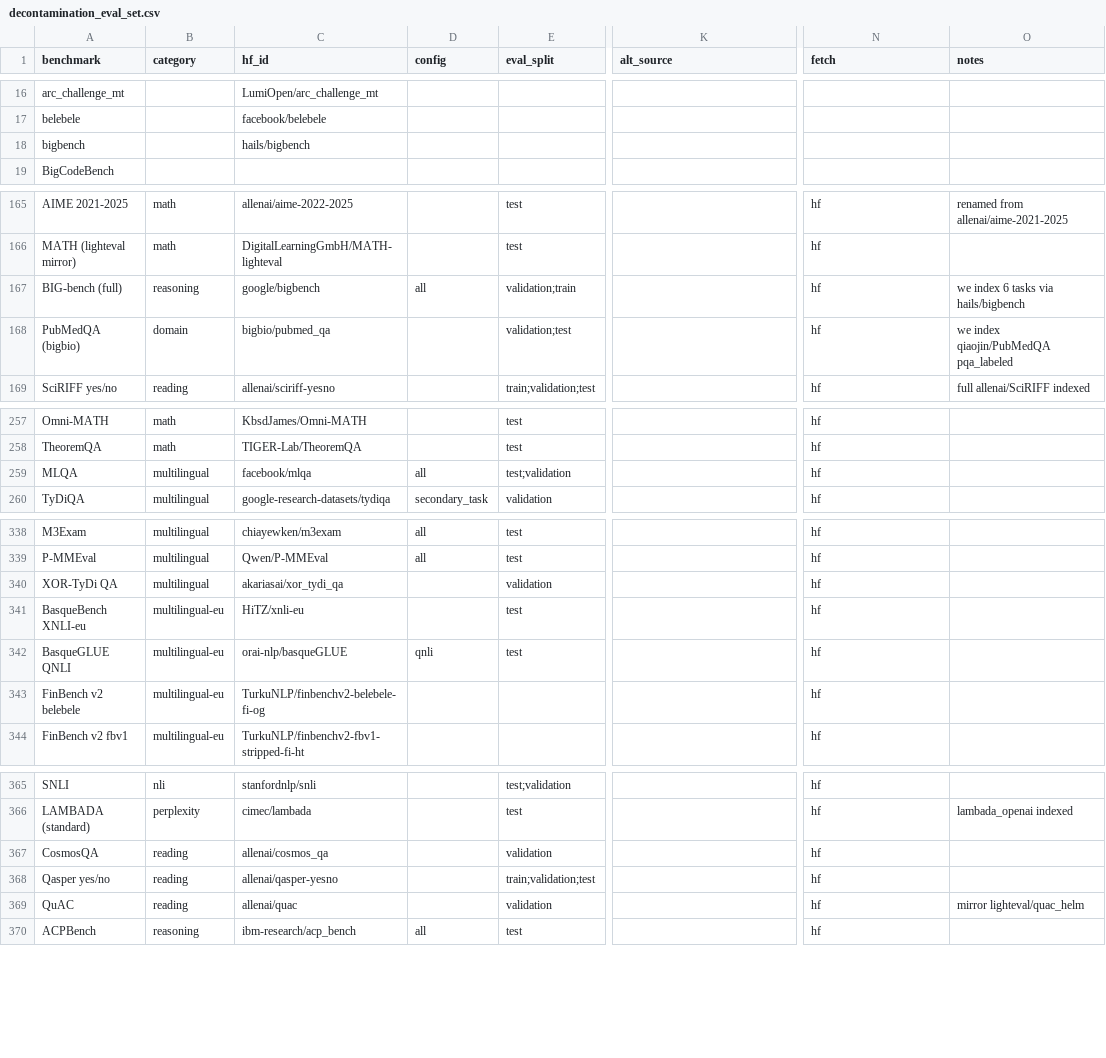
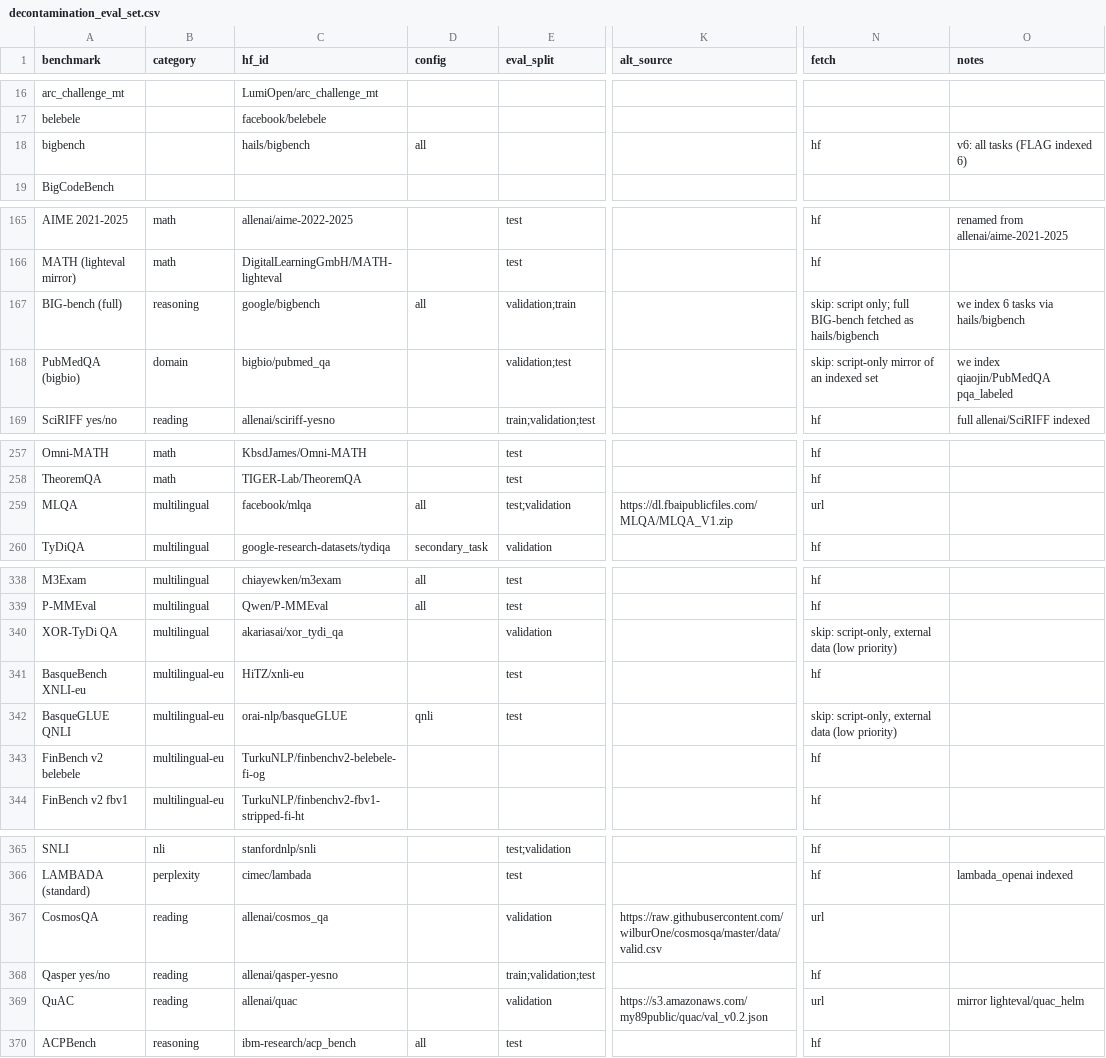
Before and after one commit to OpenEuroLLM/oellm-autoexp, a CSV file: docs/decontamination_eval_set.csv, drawn as a sheet; only a part is shown, gaps mark what is left out; the diff covers the shown part only; the diff names each change by its address in the sheet, - before the commit and + after, or states it on an @@ line.

```diff
--- a/docs/decontamination_eval_set.csv
+++ b/docs/decontamination_eval_set.csv
-D18 (config): (empty)
+D18 (config): all
-N18 (fetch): (empty)
+N18 (fetch): hf
-O18 (notes): (empty)
+O18 (notes): v6: all tasks (FLAG indexed 6)
-N167 (fetch): hf
+N167 (fetch): skip: script only; full BIG-bench fetched as hails/bigbench
-N168 (fetch): hf
+N168 (fetch): skip: script-only mirror of an indexed set
-K259 (alt_source): (empty)
+K259 (alt_source): https://dl.fbaipublicfiles.com/MLQA/MLQA_V1.zip
-N259 (fetch): hf
+N259 (fetch): url
-N340 (fetch): hf
+N340 (fetch): skip: script-only, external data (low priority)
-N342 (fetch): hf
+N342 (fetch): skip: script-only, external data (low priority)
-K367 (alt_source): (empty)
+K367 (alt_source): https://raw.githubusercontent.com/wilburOne/cosmosqa/master/data/valid.csv
-N367 (fetch): hf
+N367 (fetch): url
-K369 (alt_source): (empty)
+K369 (alt_source): https://s3.amazonaws.com/my89public/quac/val_v0.2.json
-N369 (fetch): hf
+N369 (fetch): url
```
Also changed, not shown: 3 edited cells elsewhere in this file, 1 other file.
